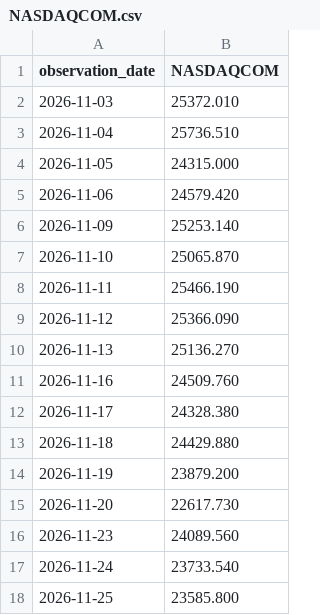
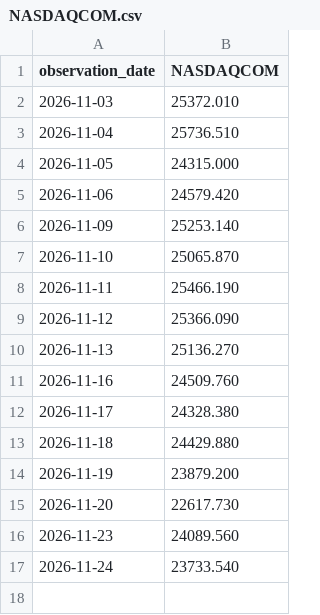
Before and after one commit to FerTorron/market-pulse, a CSV file: data/raw/NASDAQCOM.csv, drawn as a sheet; the diff names each change by its address in the sheet, - before the commit and + after, or states it on an @@ line.

```diff
--- a/data/raw/NASDAQCOM.csv
+++ b/data/raw/NASDAQCOM.csv
-row 18: 2026-11-25 | 23585.800
```
Also changed, not shown: data/raw/DJIA.csv, 27 other files.
